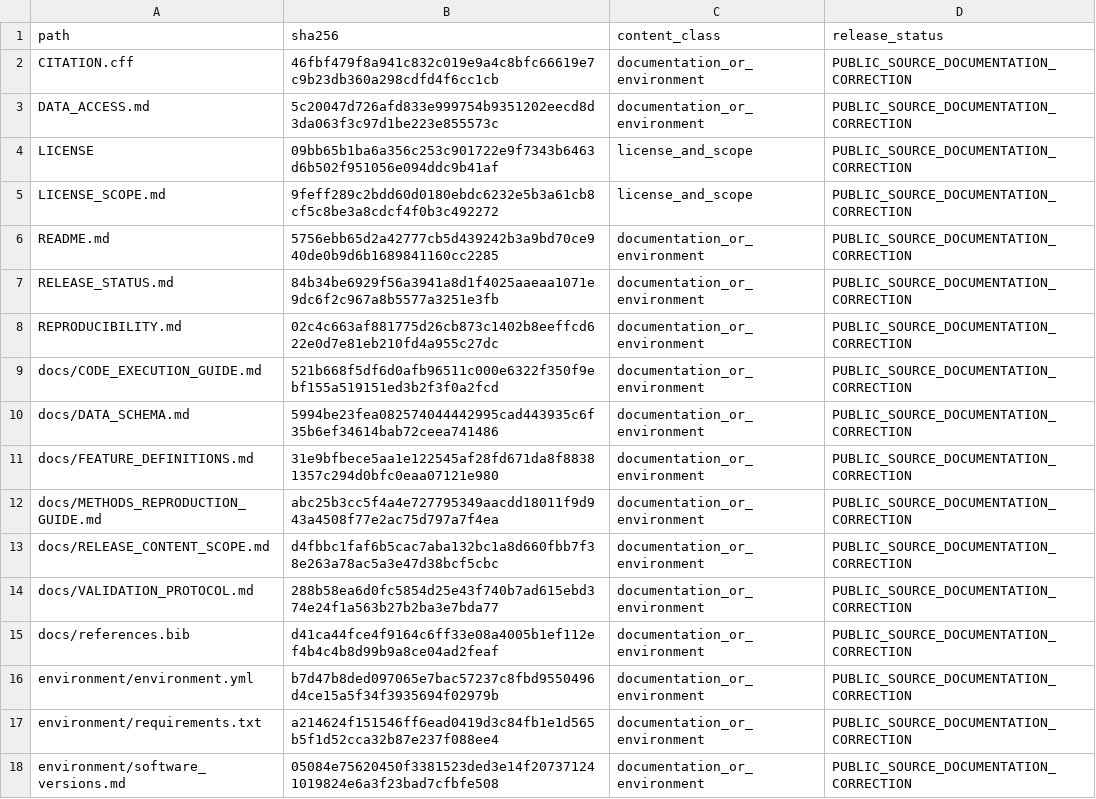
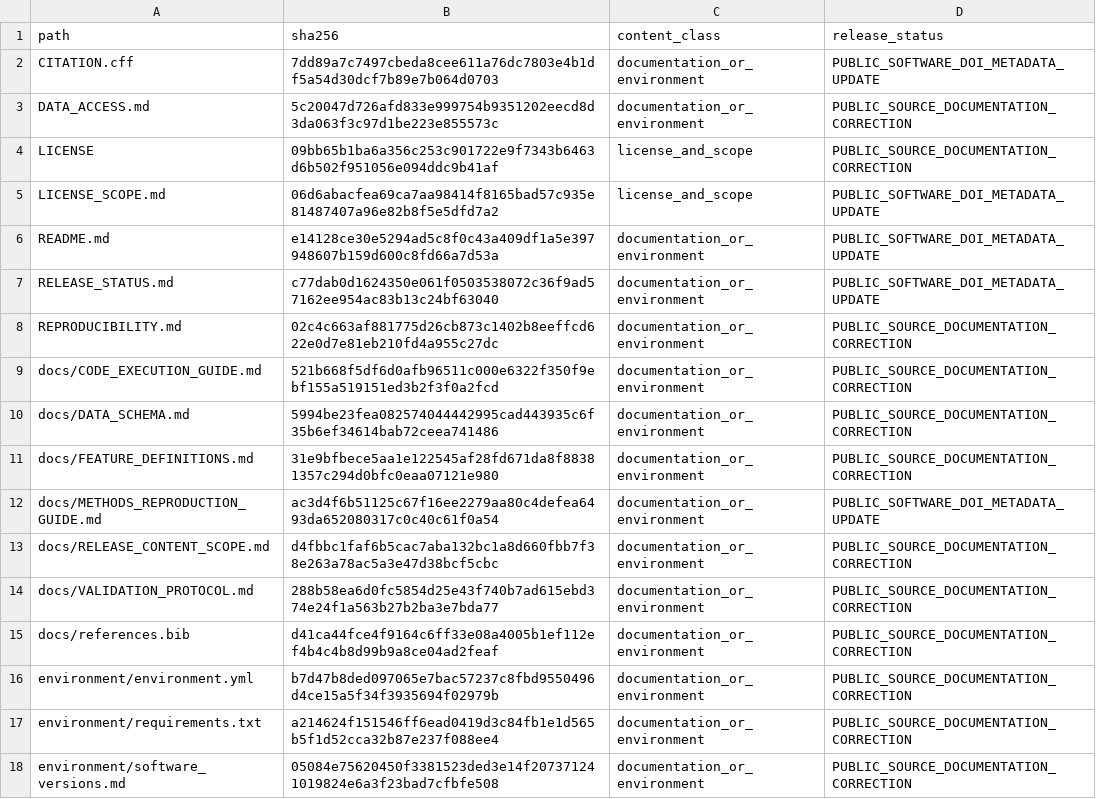
Before and after one commit to winsert-sudo/Ni_Alloy_Creep_Physics_Guided_ML, a CSV file: manifests/PUBLIC_FILE_MANIFEST.csv, drawn as a sheet; only a part is shown.

```diff
--- a/manifests/PUBLIC_FILE_MANIFEST.csv
+++ b/manifests/PUBLIC_FILE_MANIFEST.csv
@@ -1,8 +1,8 @@
 path,sha256,content_class,release_status
-CITATION.cff,46fbf479f8a941c832c019e9a4c8bfc66619e7c9b23db360a298cdfd4f6cc1cb,documentation_or_environment,PUBLIC_SOURCE_DOCUMENTATION_CORRECTION
+CITATION.cff,7dd89a7c7497cbeda8cee611a76dc7803e4b1df5a54d30dcf7b89e7b064d0703,documentation_or_environment,PUBLIC_SOFTWARE_DOI_METADATA_UPDATE
 DATA_ACCESS.md,5c20047d726afd833e999754b9351202eecd8d3da063f3c97d1be223e855573c,documentation_or_environment,PUBLIC_SOURCE_DOCUMENTATION_CORRECTION
 LICENSE,09bb65b1ba6a356c253c901722e9f7343b6463d6b502f951056e094ddc9b41af,license_and_scope,PUBLIC_SOURCE_DOCUMENTATION_CORRECTION
-LICENSE_SCOPE.md,9feff289c2bdd60d0180ebdc6232e5b3a61cb8cf5c8be3a8cdcf4f0b3c492272,license_and_scope,PUBLIC_SOURCE_DOCUMENTATION_CORRECTION
-README.md,5756ebb65d2a42777cb5d439242b3a9bd70ce940de0b9d6b1689841160cc2285,documentation_or_environment,PUBLIC_SOURCE_DOCUMENTATION_CORRECTION
-RELEASE_STATUS.md,84b34be6929f56a3941a8d1f4025aaeaa1071e9dc6f2c967a8b5577a3251e3fb,documentation_or_environment,PUBLIC_SOURCE_DOCUMENTATION_CORRECTION
+LICENSE_SCOPE.md,06d6abacfea69ca7aa98414f8165bad57c935e81487407a96e82b8f5e5dfd7a2,license_and_scope,PUBLIC_SOFTWARE_DOI_METADATA_UPDATE
+README.md,e14128ce30e5294ad5c8f0c43a409df1a5e397948607b159d600c8fd66a7d53a,documentation_or_environment,PUBLIC_SOFTWARE_DOI_METADATA_UPDATE
+RELEASE_STATUS.md,c77dab0d1624350e061f0503538072c36f9ad57162ee954ac83b13c24bf63040,documentation_or_environment,PUBLIC_SOFTWARE_DOI_METADATA_UPDATE
 REPRODUCIBILITY.md,02c4c663af881775d26cb873c1402b8eeffcd622e0d7e81eb210fd4a955c27dc,documentation_or_environment,PUBLIC_SOURCE_DOCUMENTATION_CORRECTION
@@ -11,3 +11,3 @@ docs/DATA_SCHEMA.md,5994be23fea082574044442995cad443935c6f35b6ef34614bab72ceea74
 docs/FEATURE_DEFINITIONS.md,31e9bfbece5aa1e122545af28fd671da8f88381357c294d0bfc0eaa07121e980,documentation_or_environment,PUBLIC_SOURCE_DOCUMENTATION_CORRECTION
-docs/METHODS_REPRODUCTION_GUIDE.md,abc25b3cc5f4a4e727795349aacdd18011f9d943a4508f77e2ac75d797a7f4ea,documentation_or_environment,PUBLIC_SOURCE_DOCUMENTATION_CORRECTION
+docs/METHODS_REPRODUCTION_GUIDE.md,ac3d4f6b51125c67f16ee2279aa80c4defea6493da652080317c0c40c61f0a54,documentation_or_environment,PUBLIC_SOFTWARE_DOI_METADATA_UPDATE
 docs/RELEASE_CONTENT_SCOPE.md,d4fbbc1faf6b5cac7aba132bc1a8d660fbb7f38e263a78ac5a3e47d38bcf5cbc,documentation_or_environment,PUBLIC_SOURCE_DOCUMENTATION_CORRECTION
```
Also changed, not shown: 6 other files.
